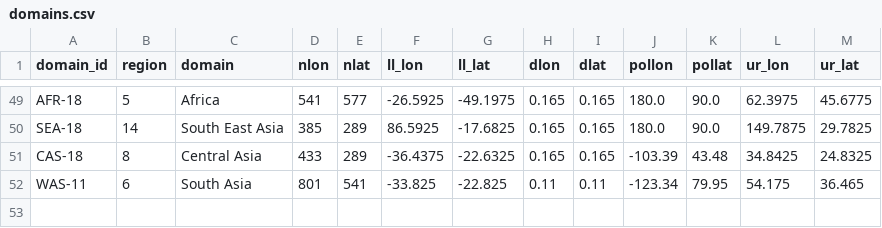
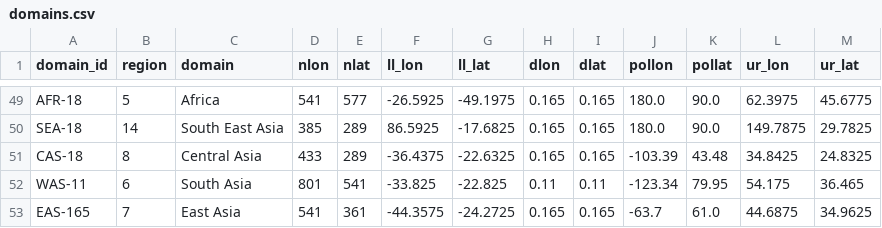
Before and after one commit to remo-rcm/tables, a CSV file: domains/domains.csv, drawn as a sheet; only a part is shown, gaps mark what is left out; the diff names each change by its address in the sheet, - before the commit and + after, or states it on an @@ line.

Commit message:
added EAS-165

```diff
--- a/domains/domains.csv
+++ b/domains/domains.csv
+row 53: EAS-165 | 7 | East Asia | 541 | 361 | -44.3575 | -24.2725 | 0.165 | 0.165 | -63.7 | 61.0 | 44.6875 | 34.9625
```
